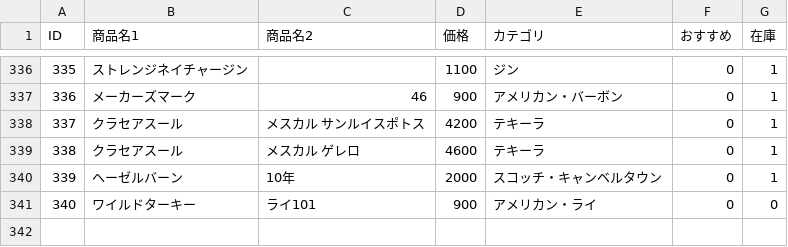
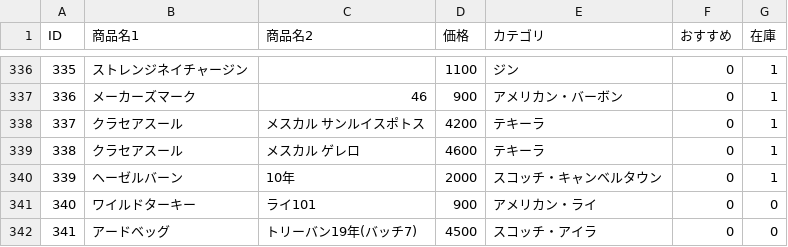
Before and after one commit to lm-toyohashi/lm-toyohashi.github.io, a CSV file: bottle.csv, drawn as a sheet; only a part is shown, gaps mark what is left out; the diff names each change by its address in the sheet, - before the commit and + after, or states it on an @@ line.

Commit message:
Update bottle.csv

```diff
--- a/bottle.csv
+++ b/bottle.csv
+row 342: 341 | アードベッグ | トリーバン19年(バッチ7) | 4500 | スコッチ・アイラ | 0 | 0
```
